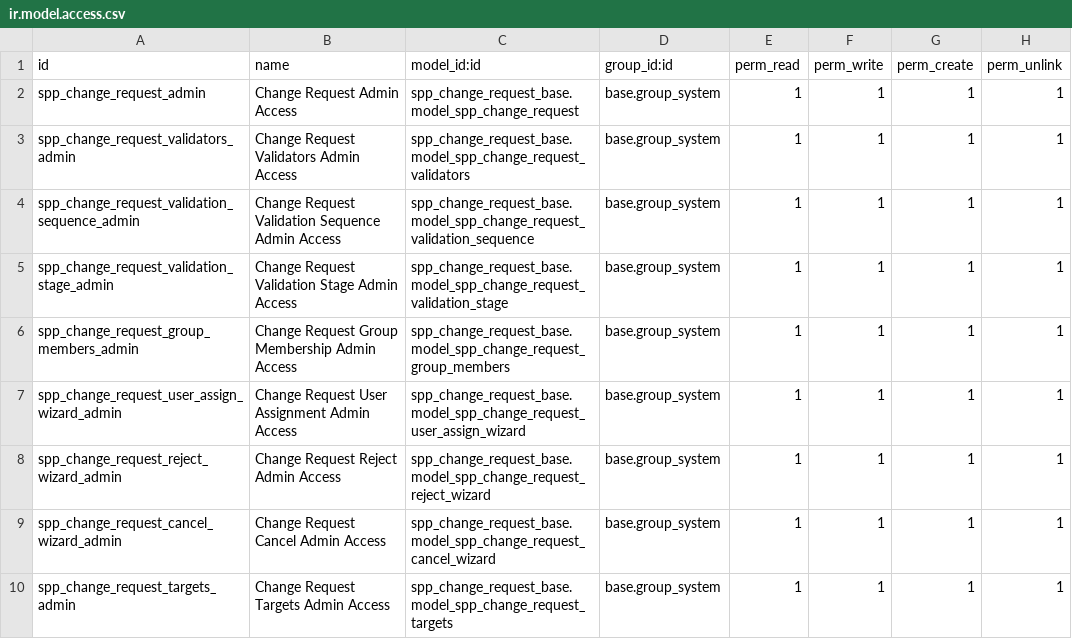
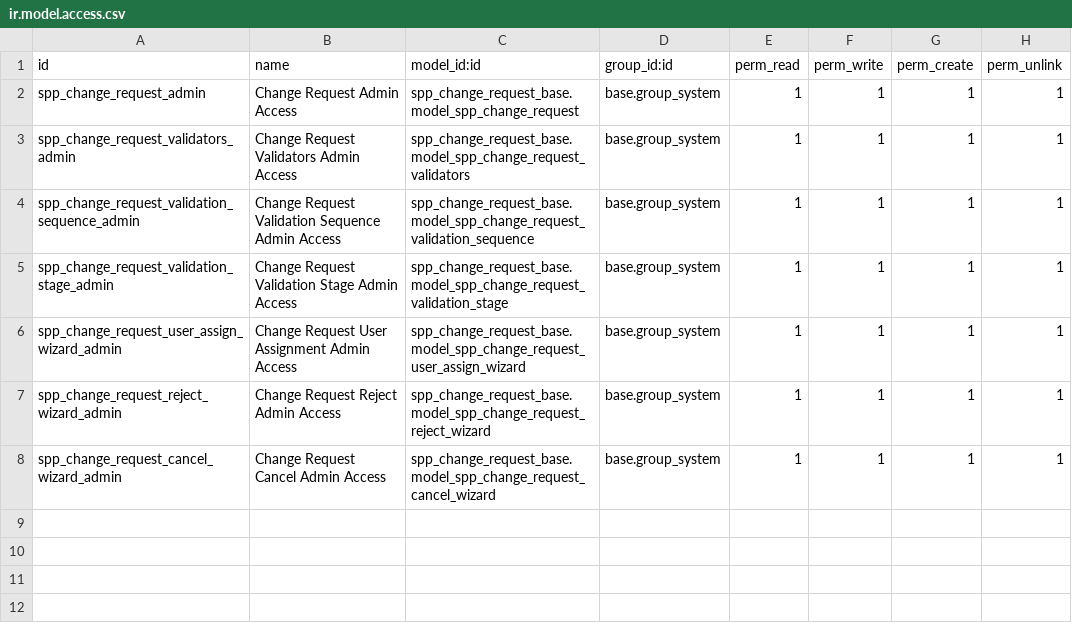
Before and after one commit to openspp-project/openspp-registry, a CSV file: spp_change_request_base/security/ir.model.access.csv, drawn as a sheet; the diff names each change by its address in the sheet, - before the commit and + after, or states it on an @@ line.

Commit message:
[FIX] spp_change_request_base: Remove undefined models in access rights

```diff
--- a/spp_change_request_base/security/ir.model.access.csv
+++ b/spp_change_request_base/security/ir.model.access.csv
-row 6: spp_change_request_group_members_admin | Change Request Group Membership Admin Access | spp_change_request_base.model_spp_change_request_group_members | base.group_system | 1 | 1 | 1 | 1
-row 10: spp_change_request_targets_admin | Change Request Targets Admin Access | spp_change_request_base.model_spp_change_request_targets | base.group_system | 1 | 1 | 1 | 1
```
